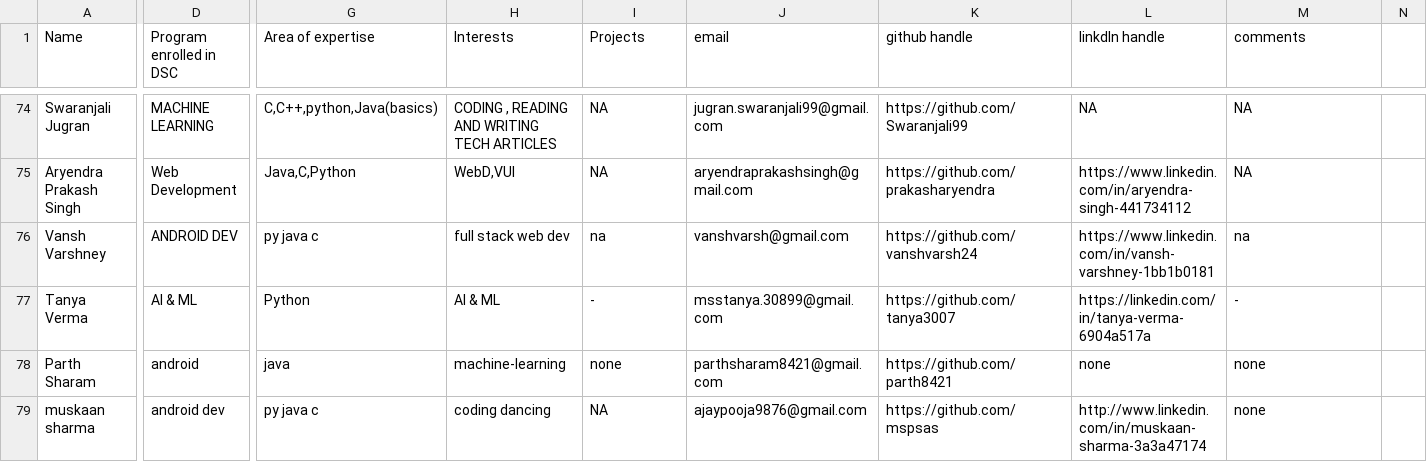
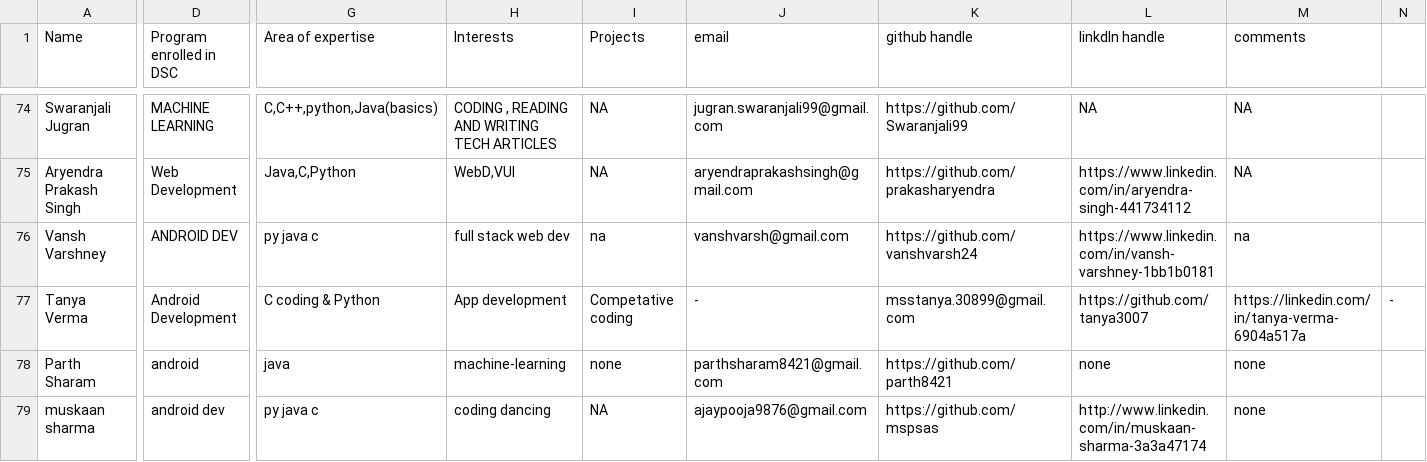
Before and after one commit to tanya3007/gitTest, a CSV file: info.csv, drawn as a sheet; only a part is shown, gaps mark what is left out; the diff names each change by its address in the sheet, - before the commit and + after, or states it on an @@ line.

Commit message:
Update info.csv

```diff
--- a/info.csv
+++ b/info.csv
-D77 (Program enrolled in DSC): AI & ML
+D77 (Program enrolled in DSC): Android Development
-G77 (Area of expertise): Python
+G77 (Area of expertise): C coding & Python
-H77 (Interests): AI & ML
+H77 (Interests): App development
-I77 (Projects): -
+I77 (Projects): Competative coding
-J77 (email): msstanya.30899@gmail.com
+J77 (email): -
-K77 (github handle): https://github.com/tanya3007
+K77 (github handle): msstanya.30899@gmail.com
-L77 (linkdln handle): https://linkedin.com/in/tanya-verma-6904a517a
+L77 (linkdln handle): https://github.com/tanya3007
-M77 (comments): -
+M77 (comments): https://linkedin.com/in/tanya-verma-6904a517a
-N77: (empty)
+N77: -
```
